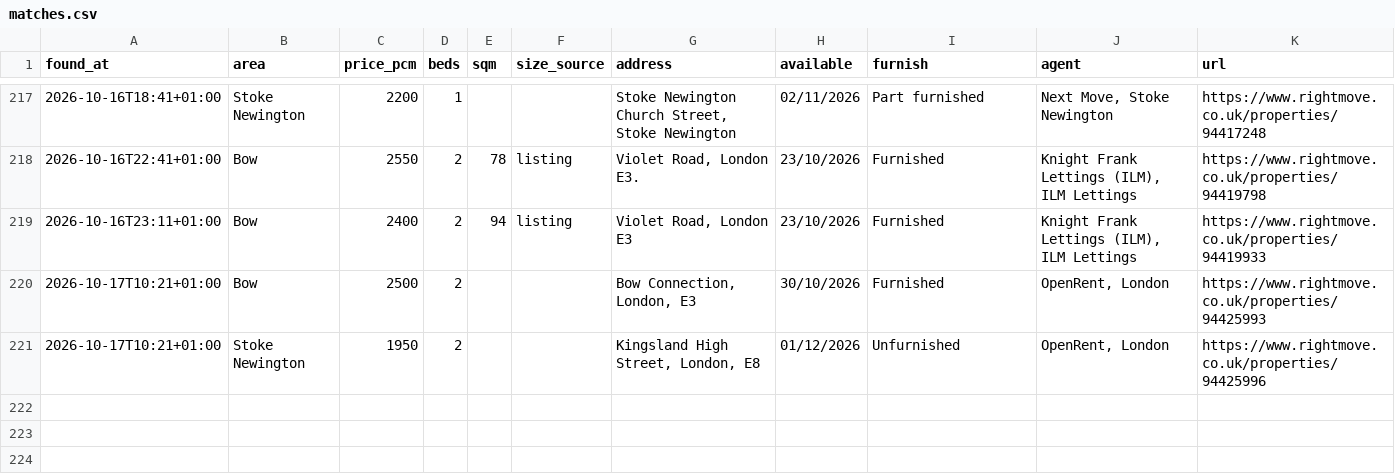
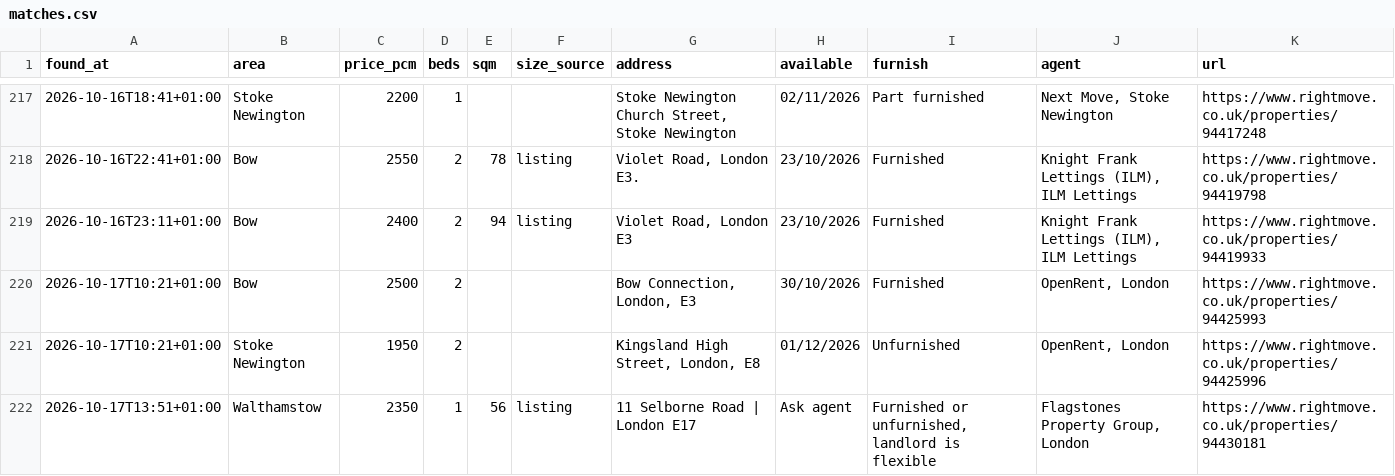
Before and after one commit to SBAIPEGSUE/flat-watch, a CSV file: matches.csv, drawn as a sheet; only a part is shown, gaps mark what is left out; the diff names each change by its address in the sheet, - before the commit and + after, or states it on an @@ line.

```diff
--- a/matches.csv
+++ b/matches.csv
+row 222: 2026-10-17T13:51+01:00 | Walthamstow | 2350 | 1 | 56 | listing | 11 Selborne Road | London E17 | Ask agent | Furnished or unfurnished, landlord is flexible | Flagstones Property Group, London | https://www.rightmove.co.uk/properties/94430181
```
Also changed, not shown: 1 other file.
